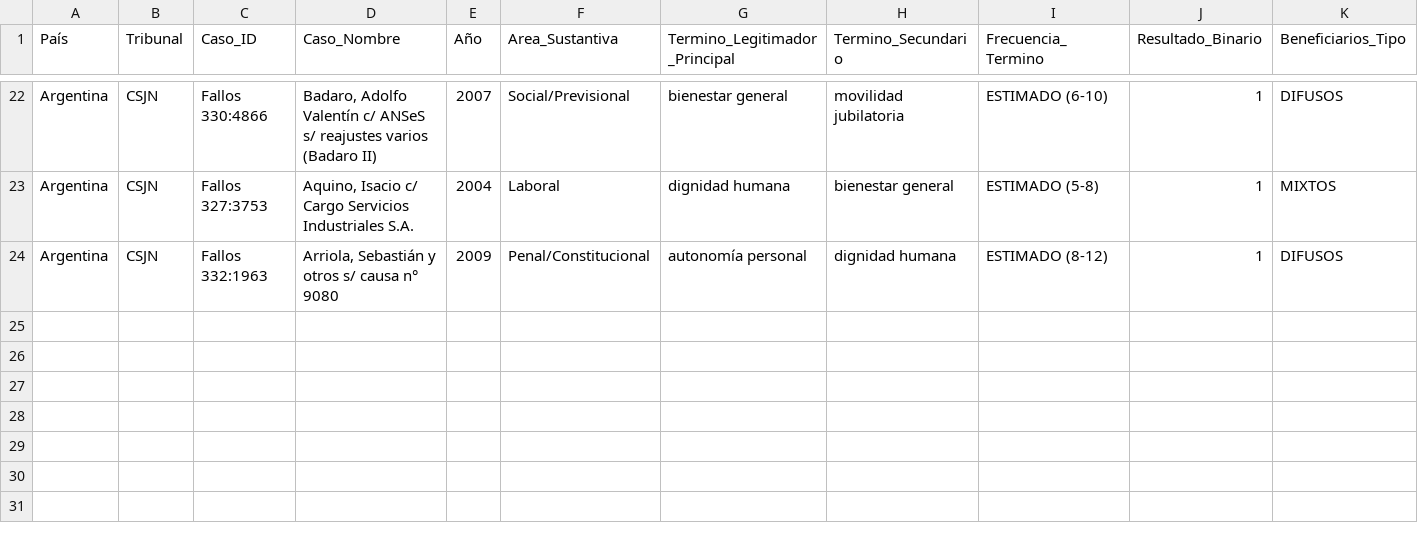
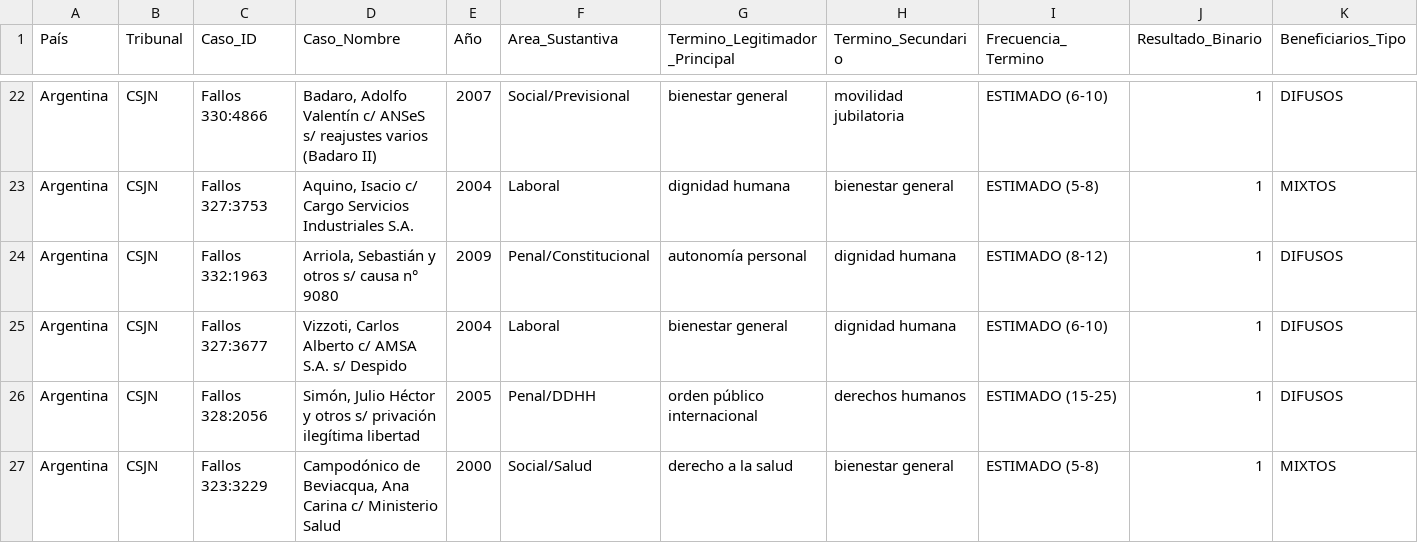
Before and after one commit to adrianlerer/bien-comun-bienestar-general, a CSV file: data/processed/corpus_latam_FASE1_estructura.csv, drawn as a sheet; only a part is shown, gaps mark what is left out; rows hold the shown columns only; the diff names each change by its address in the sheet, - before the commit and + after, or states it on an @@ line.

Commit message:
feat(prompt-2.1): add 3 landmark CSJN cases (Vizzoti, Simón, Campodónico)
- Vizzoti (Fallos 327:3677, 2004): Unconstitutional wage cap for dismissal compensation
  - Declared unconstitutional when cap < 67% best monthly salary
  - Unanimous decision (9-0)
  - Precedent for worker protection, 33% confiscatory doctrine

- Simón (Fallos 328:2056, 2005): Unconstitutional amnesty laws for crimes against humanity
  - Declared Laws 23.492 (Punto Final) and 23.521 (Obediencia Debida) invalid
  - Voting: 7-2 (Petracchi-Boggiano-Maqueda-Highton-Zaffaroni-Argibay-Lorenzetti vs Fayt-Belluscio)
  - Precedent for memory, truth, justice; imprescriptibility of crimes against humanity

- Campodónico de Beviacqua (Fallos 323:3229, 2000): State duty reproductive health services
  - Recognized State obligation to provide reproductive health services including tubal ligation
  - Unanimous decision (9-0)
  - Precedent for reproductive autonomy, State responsibility for medical services

Update: corpus now 26 verified cases, 14 Argentina (9% of 300 target, 9% Argentina target)

```diff
--- a/data/processed/corpus_latam_FASE1_estructura.csv
+++ b/data/processed/corpus_latam_FASE1_estructura.csv
+row 25: Argentina | CSJN | Fallos 327:3677 | Vizzoti, Carlos Alberto c/ AMSA S.A. s/ Despido | 2004 | Laboral | bienestar general | dignidad humana | ESTIMADO (6-10) | 1 | DIFUSOS
+row 26: Argentina | CSJN | Fallos 328:2056 | Simón, Julio Héctor y otros s/ privación ilegítima libertad | 2005 | Penal/DDHH | orden público internacional | derechos humanos | ESTIMADO (15-25) | 1 | DIFUSOS
+row 27: Argentina | CSJN | Fallos 323:3229 | Campodónico de Beviacqua, Ana Carina c/ Ministerio Salud | 2000 | Social/Salud | derecho a la salud | bienestar general | ESTIMADO (5-8) | 1 | MIXTOS
```
